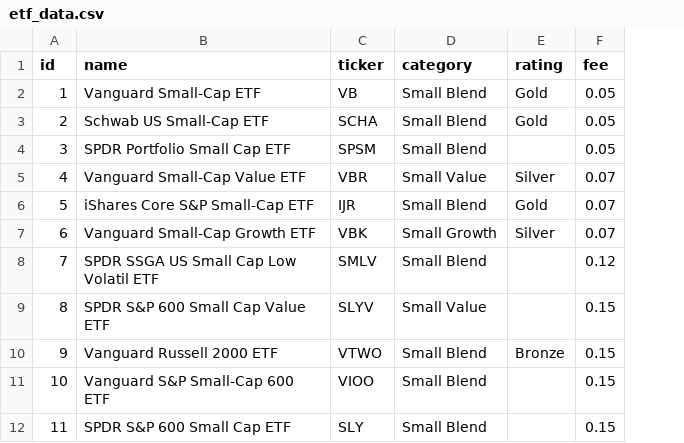
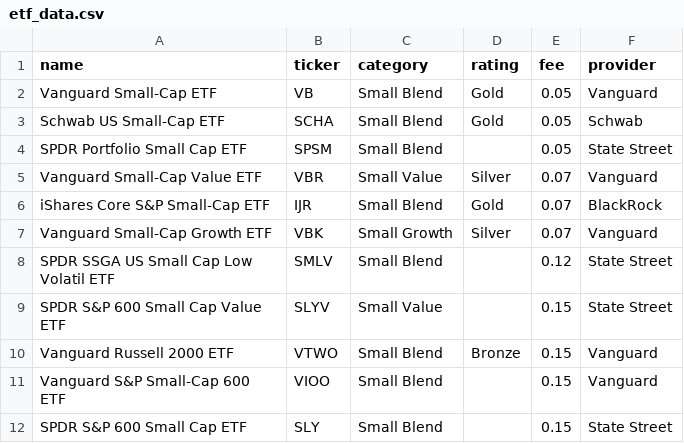
Before and after one commit to amccull2-appdev/final-project, a CSV file: lib/csvs/etf_data.csv, drawn as a sheet; only a part is shown; removed rows and columns are numbered as before the commit, all else as after; the diff names each change by its address in the sheet, - before the commit and + after, or states it on an @@ line.

Commit message:
updated ETFs table to auto assign IDs

```diff
--- a/lib/csvs/etf_data.csv
+++ b/lib/csvs/etf_data.csv
-column A (id), rows 2-12: 1 | 2 | 3 | 4 | 5 | 6 | 7 | 8 | 9 | 10 | 11
+column F (provider), rows 2-12: Vanguard | Schwab | State Street | Vanguard | BlackRock | Vanguard | State Street | State Street | Vanguard | Vanguard | State Street
```
